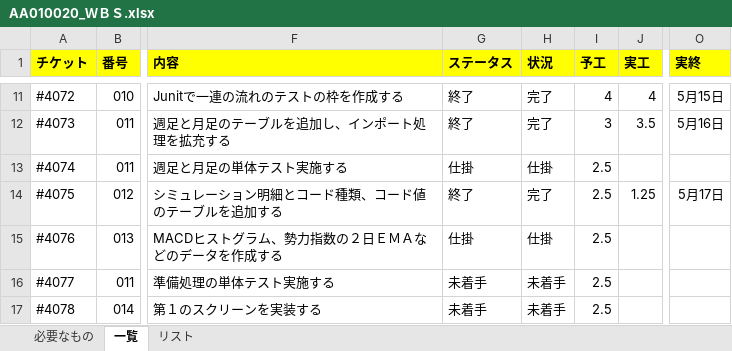
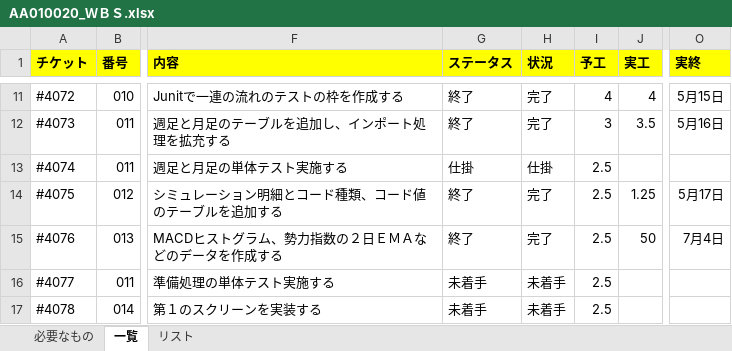
Before and after one commit to KenichiroArai/No002_ThreeStageScreenTradingSystem_Doc, an Excel workbook: AA010_プロジェクト管理/AA010020_ＷＢＳ.xlsx, sheet 一覧, drawn as a sheet; only a part is shown, gaps mark what is left out; values as stored, in another font and other column widths than the file's, no borders; conditional formats not drawn; the diff names each change by its address in the sheet, - before the commit and + after, or states it on an @@ line.

```diff
--- a/AA010_プロジェクト管理/AA010020_ＷＢＳ.xlsx (sheet 一覧)
+++ b/AA010_プロジェクト管理/AA010020_ＷＢＳ.xlsx (sheet 一覧)
-G15 (ステータス): 仕掛
+G15 (ステータス): 終了
-H15 (状況): 仕掛
+H15 (状況): 完了
-J15 (実工): (empty)
+J15 (実工): 50
-O15 (実終): (empty)
+O15 (実終): 7月4日
```
Also changed, not shown: AD010_内部定義/BA010_定義/CA010010_論理名・物理名マッピング.xlsx, AD010_内部定義/BB020_ER図/BB020010_ER図.xlsx, 5 other files.
